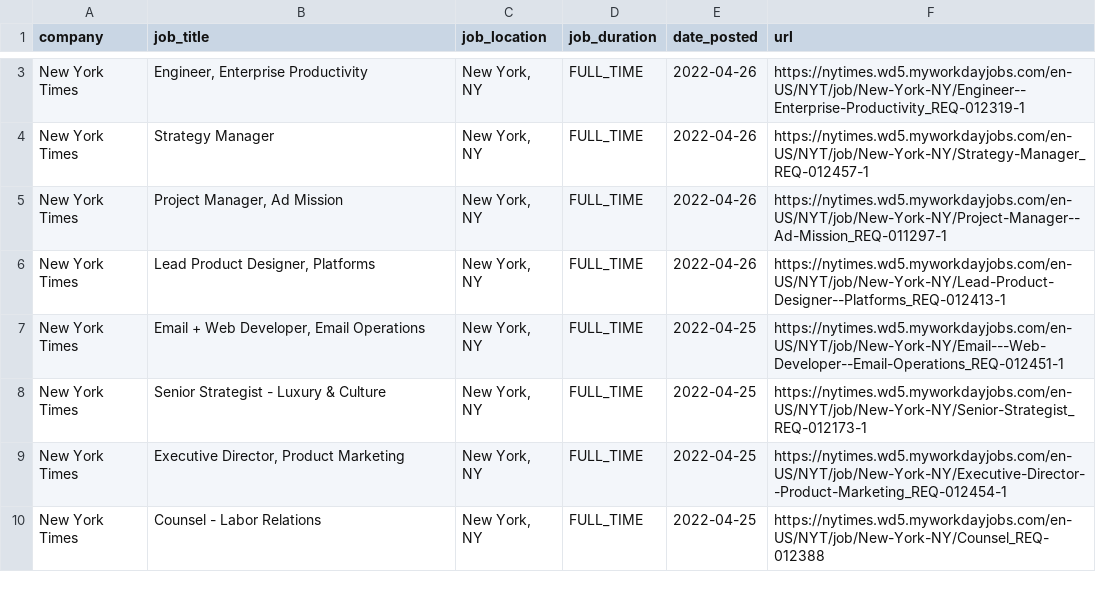
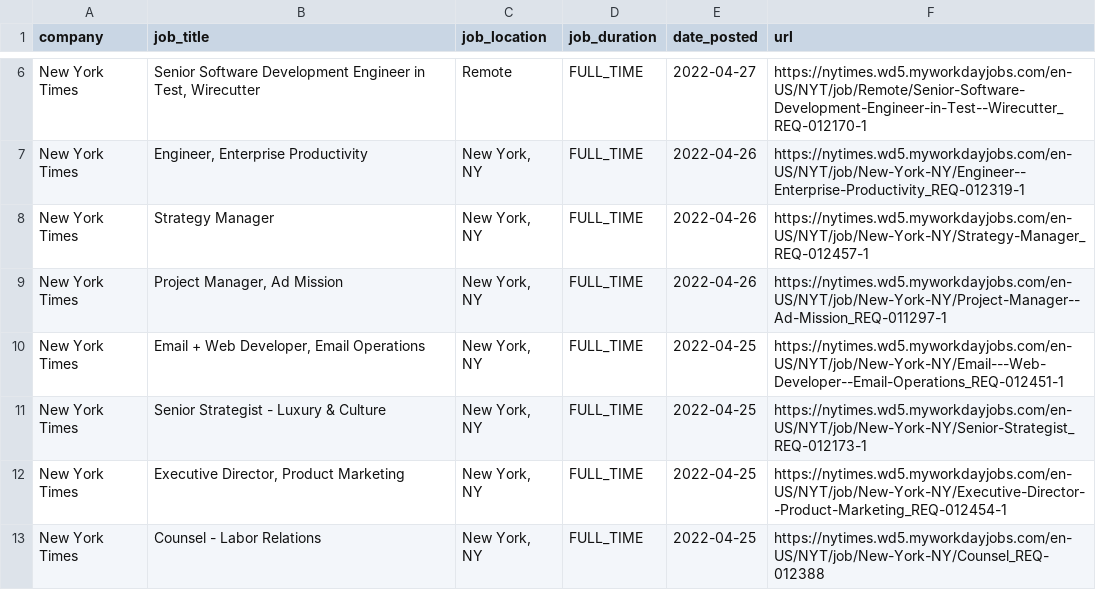
Before and after one commit to ndmvisuals/job-search-tool, a CSV file: data/nyt-jobs.csv, drawn as a sheet; only a part is shown, gaps mark what is left out; removed rows and columns are numbered as before the commit, all else as after; the diff covers the shown part only; the diff names each change by its address in the sheet, - before the commit and + after, or states it on an @@ line.

```diff
--- a/data/nyt-jobs.csv
+++ b/data/nyt-jobs.csv
+row 6: New York Times | Senior Software Development Engineer in Test, Wirecutter | Remote | FULL_TIME | 2022-04-27 | https://nytimes.wd5.myworkdayjobs.com/en-US/NYT/job/Remote/Senior-Software-Development-Engineer-in-Test--Wirecutter_REQ-012170-1
-row 6: New York Times | Lead Product Designer, Platforms | New York, NY | FULL_TIME | 2022-04-26 | https://nytimes.wd5.myworkdayjobs.com/en-US/NYT/job/New-York-NY/Lead-Product-Designer--Platforms_REQ-012413-1
```
Also changed, not shown: 4 added rows, 8 removed rows and 4 edited cells elsewhere in this file, data/npr-jobs.csv, data/thewashingtonpost-jobs.csv.
